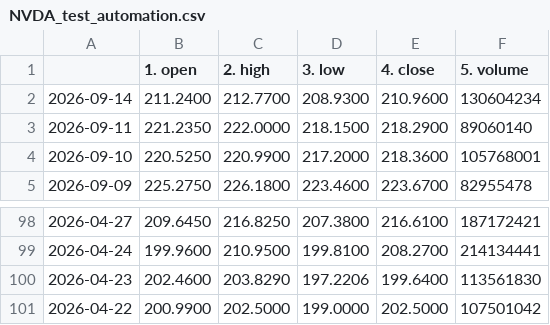
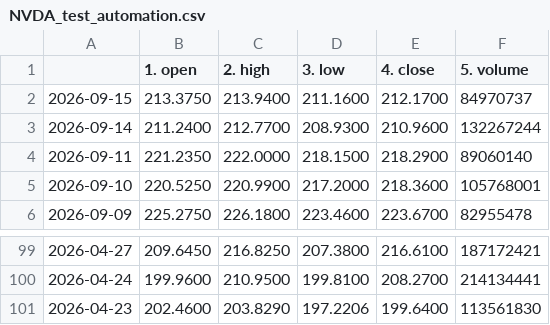
Before and after one commit to tanyalondon/market-mlops, a CSV file: NVDA_test_automation.csv, drawn as a sheet; only a part is shown, gaps mark what is left out.

```diff
--- a/NVDA_test_automation.csv
+++ b/NVDA_test_automation.csv
@@ -1,3 +1,4 @@
 ,1. open,2. high,3. low,4. close,5. volume
-2026-09-14,211.2400,212.7700,208.9300,210.9600,130604234
+2026-09-15,213.3750,213.9400,211.1600,212.1700,84970737
+2026-09-14,211.2400,212.7700,208.9300,210.9600,132267244
 2026-09-11,221.2350,222.0000,218.1500,218.2900,89060140
@@ -100,2 +101 @@
 2026-04-23,202.4600,203.8290,197.2206,199.6400,113561830
-2026-04-22,200.9900,202.5000,199.0000,202.5000,107501042
```
